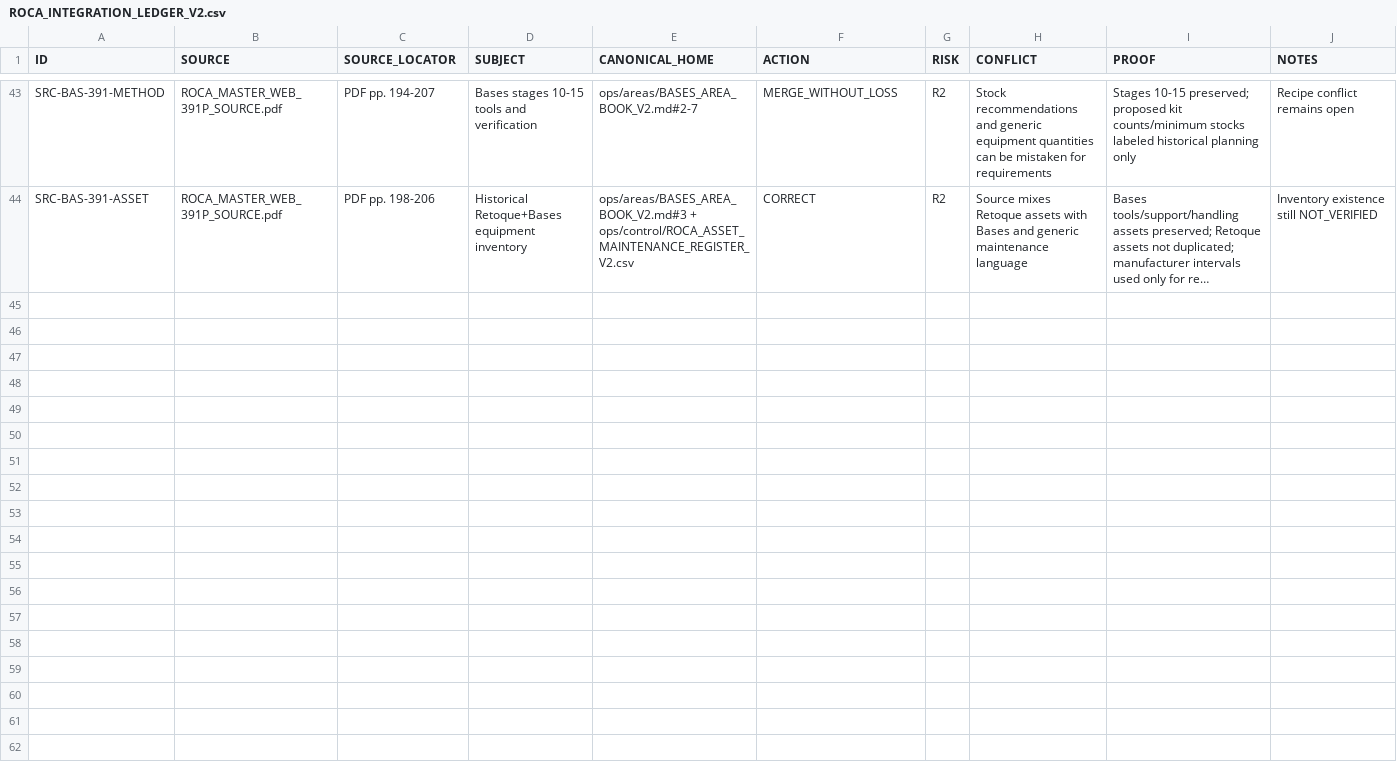
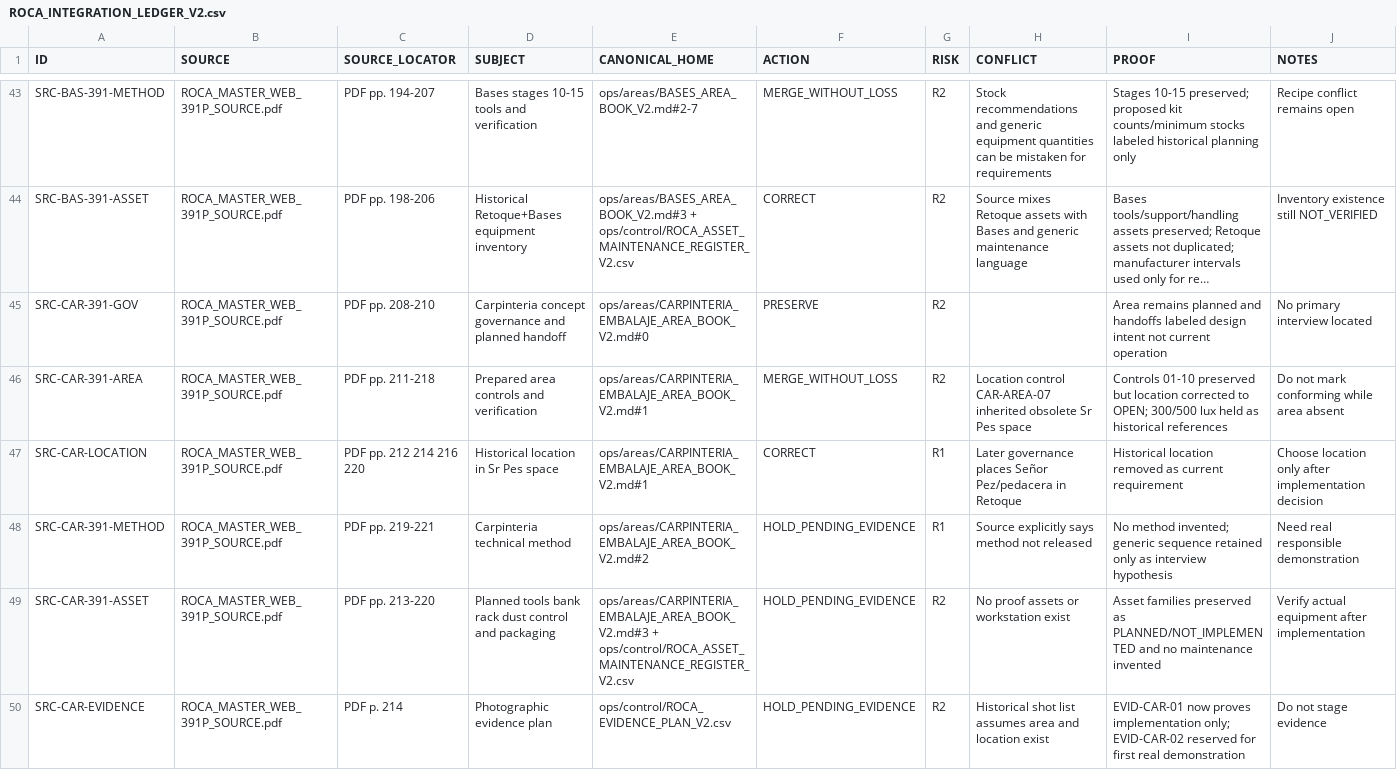
Before and after one commit to romerobarcenabraulio-hash/ROCA-TAX, a CSV file: ops/control/ROCA_INTEGRATION_LEDGER_V2.csv, drawn as a sheet; only a part is shown, gaps mark what is left out; long unchanged cells end in …; the diff names each change by its address in the sheet, - before the commit and + after, or states it on an @@ line.

Commit message:
Trace planned Carpinteria without fabricating method

```diff
--- a/ops/control/ROCA_INTEGRATION_LEDGER_V2.csv
+++ b/ops/control/ROCA_INTEGRATION_LEDGER_V2.csv
+row 45: SRC-CAR-391-GOV | ROCA_MASTER_WEB_391P_SOURCE.pdf | PDF pp. 208-210 | Carpinteria concept governance and planned handoff | ops/areas/CARPINTERIA_EMBALAJE_AREA_BOOK_V2.md#0 | PRESERVE | R2 |  | Area remains planned and handoffs labeled design intent not current operation | No primary interview located
+row 46: SRC-CAR-391-AREA | ROCA_MASTER_WEB_391P_SOURCE.pdf | PDF pp. 211-218 | Prepared area controls and verification | ops/areas/CARPINTERIA_EMBALAJE_AREA_BOOK_V2.md#1 | MERGE_WITHOUT_LOSS | R2 | Location control CAR-AREA-07 inherited obsolete Sr Pes space | Controls 01-10 preserved but location corrected to OPEN; 300/500 lux held as historical references | Do not mark conforming while area absent
+row 47: SRC-CAR-LOCATION | ROCA_MASTER_WEB_391P_SOURCE.pdf | PDF pp. 212 214 216 220 | Historical location in Sr Pes space | ops/areas/CARPINTERIA_EMBALAJE_AREA_BOOK_V2.md#1 | CORRECT | R1 | Later governance places Señor Pez/pedacera in Retoque | Historical location removed as current requirement | Choose location only after implementation decision
+row 48: SRC-CAR-391-METHOD | ROCA_MASTER_WEB_391P_SOURCE.pdf | PDF pp. 219-221 | Carpinteria technical method | ops/areas/CARPINTERIA_EMBALAJE_AREA_BOOK_V2.md#2 | HOLD_PENDING_EVIDENCE | R1 | Source explicitly says method not released | No method invented; generic sequence retained only as interview hypothesis | Need real responsible demonstration
+row 49: SRC-CAR-391-ASSET | ROCA_MASTER_WEB_391P_SOURCE.pdf | PDF pp. 213-220 | Planned tools bank rack dust control and packaging | ops/areas/CARPINTERIA_EMBALAJE_AREA_BOOK_V2.md#3 + ops/control/ROCA_ASSET_MAINTENANCE_REGISTER_V2.csv | HOLD_PENDING_EVIDENCE | R2 | No proof assets or workstation exist | Asset families preserved as PLANNED/NOT_IMPLEMENTED and no maintenance invented | Verify actual equipment after implementation
+row 50: SRC-CAR-EVIDENCE | ROCA_MASTER_WEB_391P_SOURCE.pdf | PDF p. 214 | Photographic evidence plan | ops/control/ROCA_EVIDENCE_PLAN_V2.csv | HOLD_PENDING_EVIDENCE | R2 | Historical shot list assumes area and location exist | EVID-CAR-01 now proves implementation only; EVID-CAR-02 reserved for first real demonstration | Do not stage evidence
```
